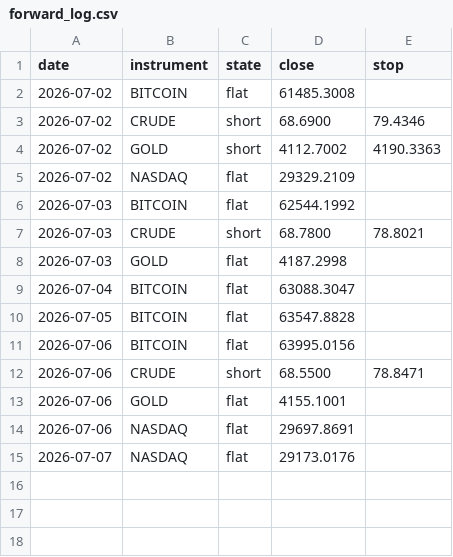
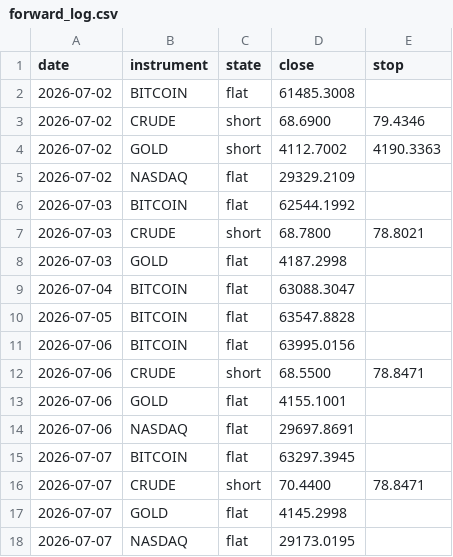
Before and after one commit to ChenGamingIL/falxi-trend-terminal, a CSV file: forward_log.csv, drawn as a sheet.

Commit message:
journal: daily state

```diff
--- a/forward_log.csv
+++ b/forward_log.csv
@@ -14,2 +14,5 @@ date,instrument,state,close,stop
 2026-07-06,NASDAQ,flat,29697.8691,
-2026-07-07,NASDAQ,flat,29173.0176,
+2026-07-07,BITCOIN,flat,63297.3945,
+2026-07-07,CRUDE,short,70.4400,78.8471
+2026-07-07,GOLD,flat,4145.2998,
+2026-07-07,NASDAQ,flat,29173.0195,
```
